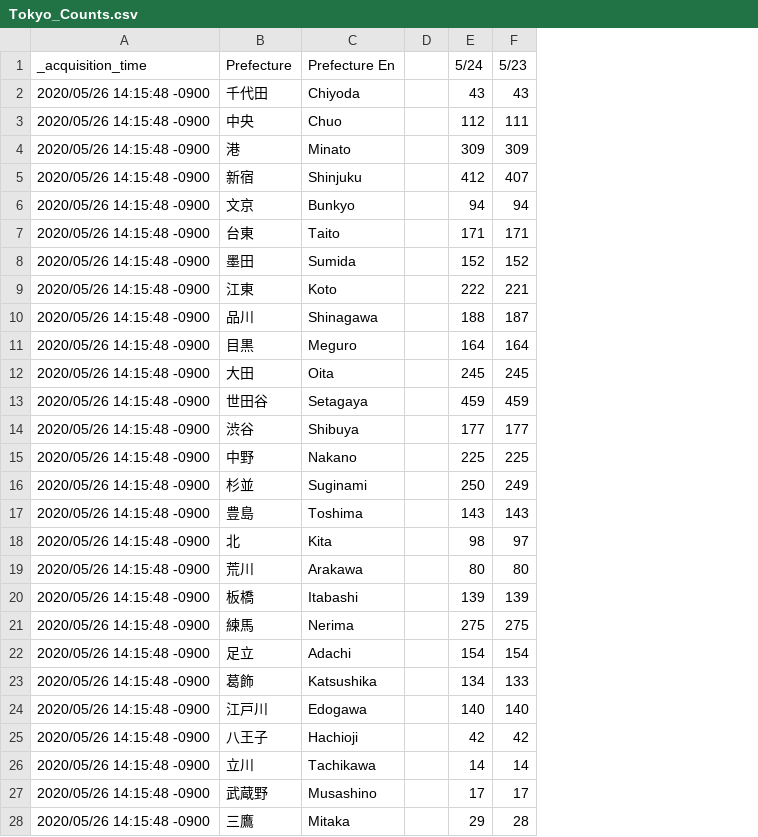
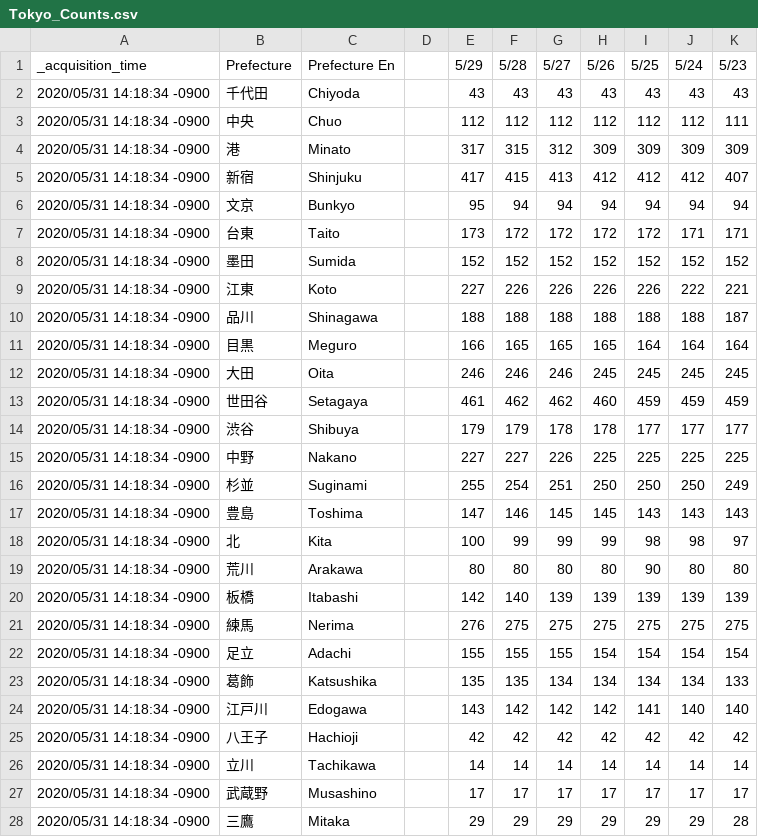
Before and after one commit to s-yamano/Splunk-COVID19-Japan, a CSV file: covid19-japan/lookups/Tokyo_Counts.csv, drawn as a sheet; only a part is shown; the diff covers the shown part only; the diff names each change by its address in the sheet, - before the commit and + after, or states it on an @@ line.

```diff
--- a/covid19-japan/lookups/Tokyo_Counts.csv
+++ b/covid19-japan/lookups/Tokyo_Counts.csv
+column E (5/29), rows 2-28: 43 | 112 | 317 | 417 | 95 | 173 | 152 | 227 | 188 | 166 | 246 | 461 | 179 | 227 | 255 | 147 | 100 | 80 | 142 | 276 | 155 | 135 | 143 | 42 | 14 | 17 | 29
+column F (5/28), rows 2-28: 43 | 112 | 315 | 415 | 94 | 172 | 152 | 226 | 188 | 165 | 246 | 462 | 179 | 227 | 254 | 146 | 99 | 80 | 140 | 275 | 155 | 135 | 142 | 42 | 14 | 17 | 29
+column G (5/27), rows 2-28: 43 | 112 | 312 | 413 | 94 | 172 | 152 | 226 | 188 | 165 | 246 | 462 | 178 | 226 | 251 | 145 | 99 | 80 | 139 | 275 | 155 | 134 | 142 | 42 | 14 | 17 | 29
+column H (5/26), rows 2-28: 43 | 112 | 309 | 412 | 94 | 172 | 152 | 226 | 188 | 165 | 245 | 460 | 178 | 225 | 250 | 145 | 99 | 80 | 139 | 275 | 154 | 134 | 142 | 42 | 14 | 17 | 29
+column I (5/25), rows 2-28: 43 | 112 | 309 | 412 | 94 | 172 | 152 | 226 | 188 | 164 | 245 | 459 | 177 | 225 | 250 | 143 | 98 | 90 | 139 | 275 | 154 | 134 | 141 | 42 | 14 | 17 | 29
-A2:A28 (_acquisition_time): 2020/05/26 14:15:48 -0900
+A2:A28 (_acquisition_time): 2020/05/31 14:18:34 -0900
```
Also changed, not shown: 37 edited cells elsewhere in this file, covid19-japan/lookups/Chiba.csv, covid19-japan/lookups/Saitama.csv, 19 other files.
